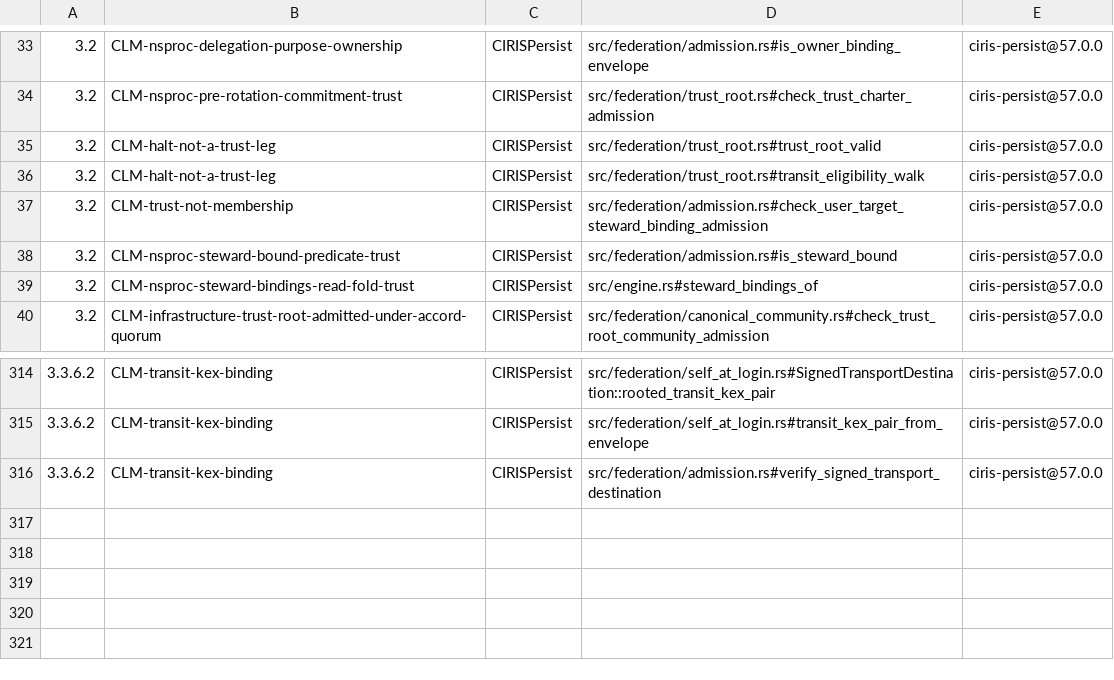
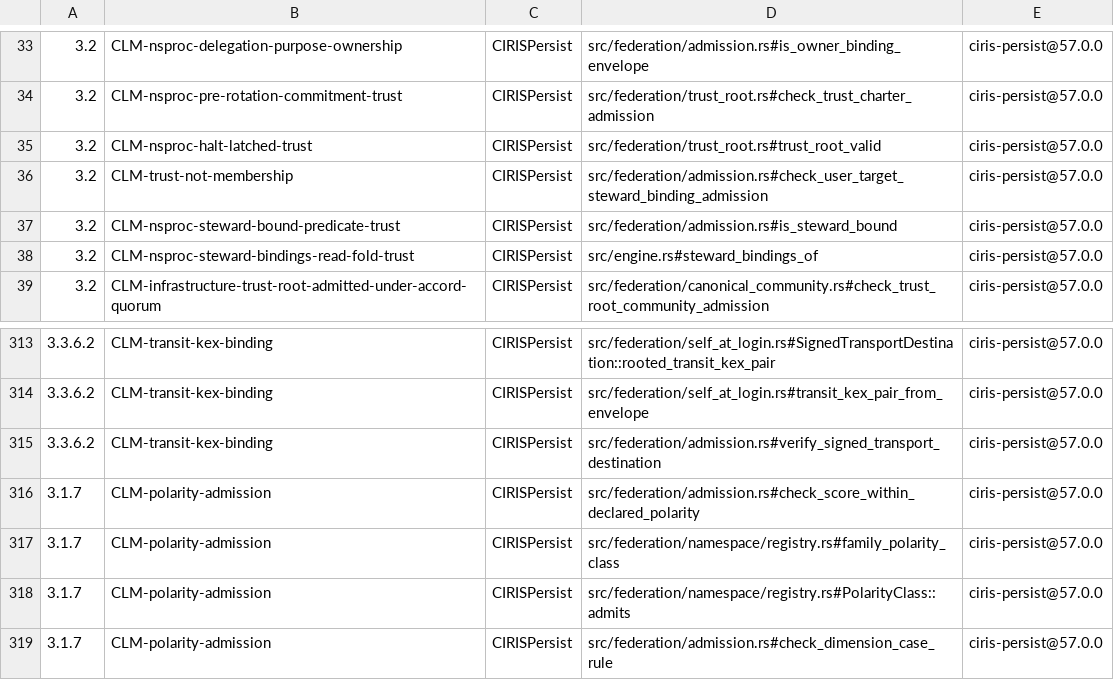
Before and after one commit to CIRISAI/CIRISPersist, a TSV file: evidence/cc_impl.tsv, drawn as a sheet; only a part is shown, gaps mark what is left out; removed rows and columns are numbered as before the commit, all else as after; the diff names each change by its address in the sheet, - before the commit and + after, or states it on an @@ line.

```diff
--- a/evidence/cc_impl.tsv
+++ b/evidence/cc_impl.tsv
-B35: CLM-halt-not-a-trust-leg
+B35: CLM-nsproc-halt-latched-trust
-row 36: 3.2 | CLM-halt-not-a-trust-leg | CIRISPersist | src/federation/trust_root.rs#transit_eligibility_walk | ciris-persist@57.0.0
+row 316: 3.1.7 | CLM-polarity-admission | CIRISPersist | src/federation/admission.rs#check_score_within_declared_polarity | ciris-persist@57.0.0
+row 317: 3.1.7 | CLM-polarity-admission | CIRISPersist | src/federation/namespace/registry.rs#family_polarity_class | ciris-persist@57.0.0
+row 318: 3.1.7 | CLM-polarity-admission | CIRISPersist | src/federation/namespace/registry.rs#PolarityClass::admits | ciris-persist@57.0.0
+row 319: 3.1.7 | CLM-polarity-admission | CIRISPersist | src/federation/admission.rs#check_dimension_case_rule | ciris-persist@57.0.0
```
Also changed, not shown: 17 other files.
